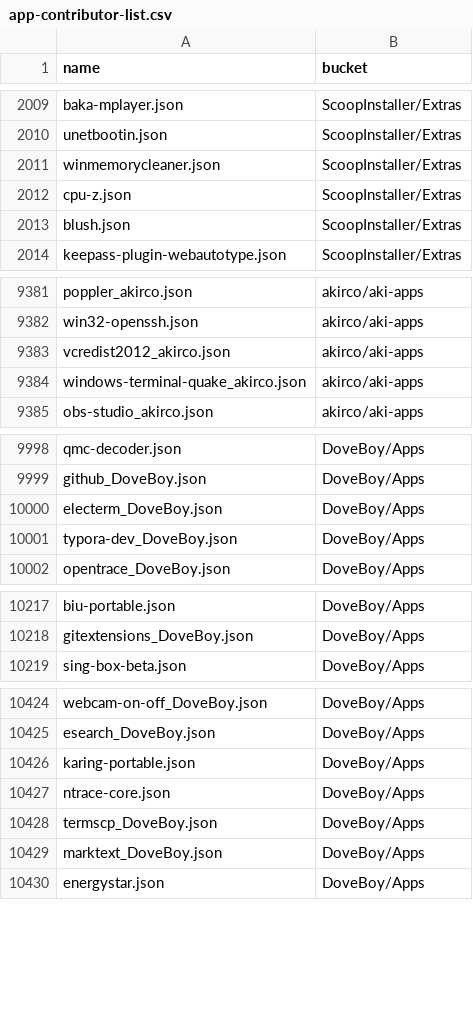
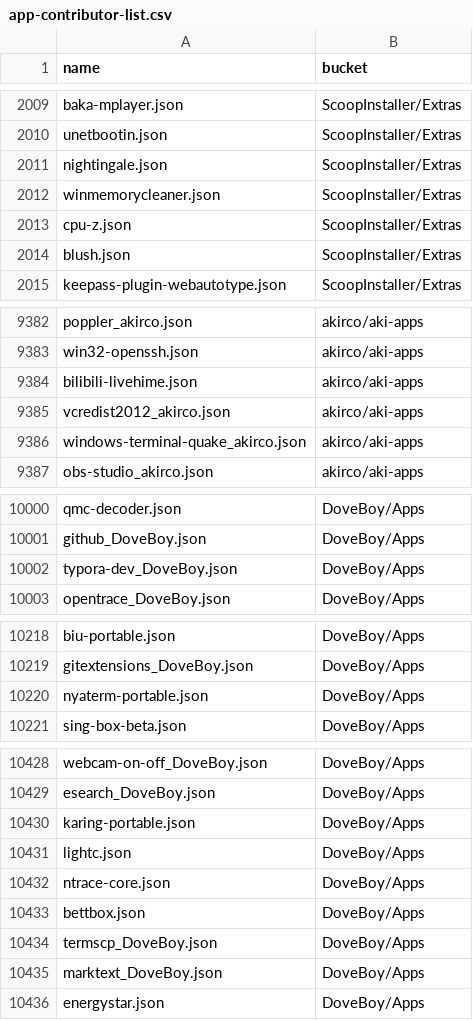
Before and after one commit to XiHanQWQ/scoop-apps, a CSV file: app-contributor-list.csv, drawn as a sheet; only a part is shown, gaps mark what is left out; removed rows and columns are numbered as before the commit, all else as after; the diff covers the shown part only; the diff names each change by its address in the sheet, - before the commit and + after, or states it on an @@ line.

```diff
--- a/app-contributor-list.csv
+++ b/app-contributor-list.csv
+row 2011: nightingale.json | ScoopInstaller/Extras
+row 9384: bilibili-livehime.json | akirco/aki-apps
-row 10000: electerm_DoveBoy.json | DoveBoy/Apps
+row 10220: nyaterm-portable.json | DoveBoy/Apps
+row 10431: lightc.json | DoveBoy/Apps
+row 10433: bettbox.json | DoveBoy/Apps
```
Also changed, not shown: 3 added rows, 1 removed row and 1 edited cell elsewhere in this file, 54 other files.
